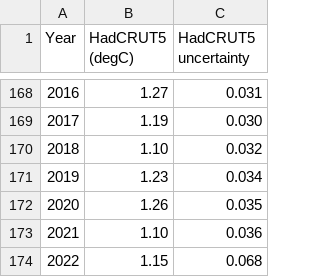
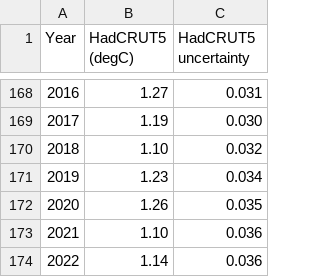
Before and after one commit to jelsner/CCS-2023, a CSV file: data/T.csv, drawn as a sheet; only a part is shown, gaps mark what is left out.

```diff
--- a/data/T.csv
+++ b/data/T.csv
@@ -173,2 +173,2 @@ Year,HadCRUT5 (degC),HadCRUT5 uncertainty
 2021,1.10,0.036
-2022,1.15,0.068
+2022,1.14,0.036
```
Also changed, not shown: 1 other file.
